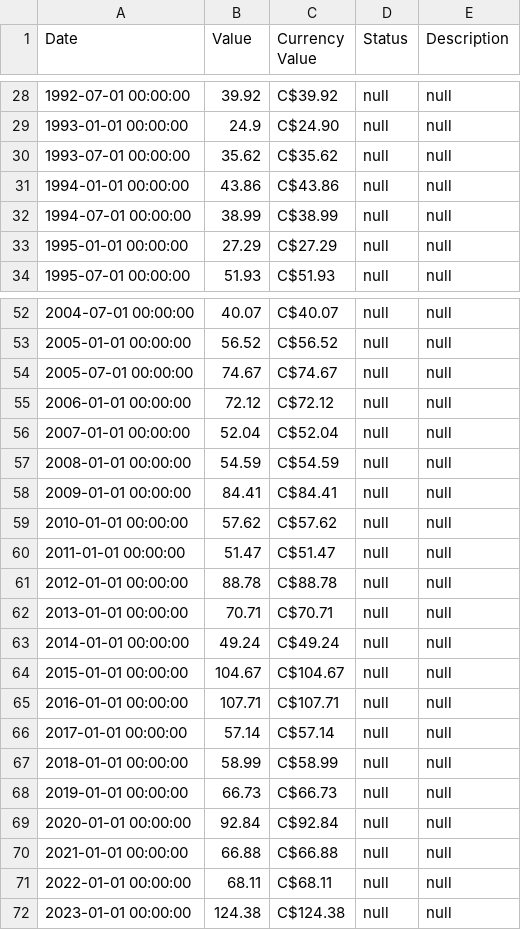
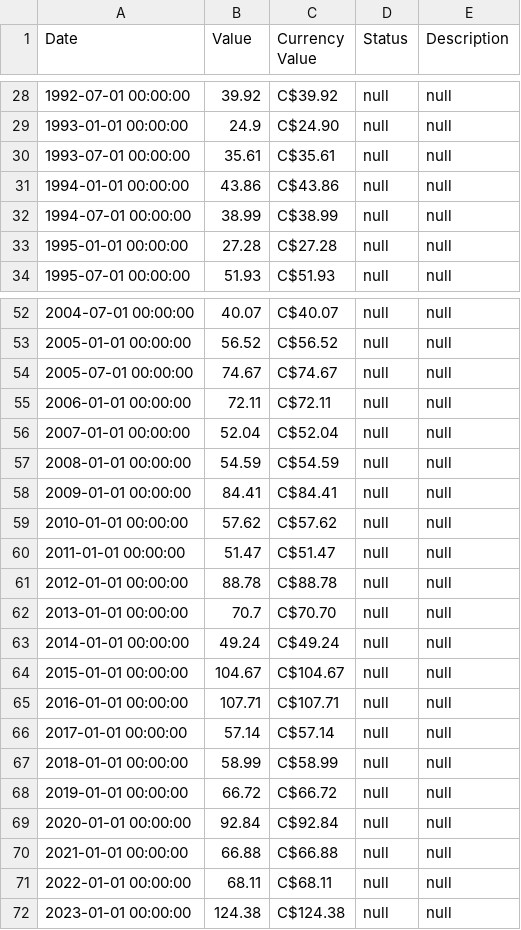
Before and after one commit to AlgoETS/LegosTracker, a CSV file: data/0011-2_history.csv, drawn as a sheet; only a part is shown, gaps mark what is left out.

```diff
--- a/data/0011-2_history.csv
+++ b/data/0011-2_history.csv
@@ -29,6 +29,6 @@ Date,Value,Currency Value,Status,Description
 1993-01-01 00:00:00,24.9,C$24.90,null,null
-1993-07-01 00:00:00,35.62,C$35.62,null,null
+1993-07-01 00:00:00,35.61,C$35.61,null,null
 1994-01-01 00:00:00,43.86,C$43.86,null,null
 1994-07-01 00:00:00,38.99,C$38.99,null,null
-1995-01-01 00:00:00,27.29,C$27.29,null,null
+1995-01-01 00:00:00,27.28,C$27.28,null,null
 1995-07-01 00:00:00,51.93,C$51.93,null,null
@@ -54,3 +54,3 @@ Date,Value,Currency Value,Status,Description
 2005-07-01 00:00:00,74.67,C$74.67,null,null
-2006-01-01 00:00:00,72.12,C$72.12,null,null
+2006-01-01 00:00:00,72.11,C$72.11,null,null
 2007-01-01 00:00:00,52.04,C$52.04,null,null
@@ -61,3 +61,3 @@ Date,Value,Currency Value,Status,Description
 2012-01-01 00:00:00,88.78,C$88.78,null,null
-2013-01-01 00:00:00,70.71,C$70.71,null,null
+2013-01-01 00:00:00,70.7,C$70.70,null,null
 2014-01-01 00:00:00,49.24,C$49.24,null,null
@@ -67,3 +67,3 @@ Date,Value,Currency Value,Status,Description
 2018-01-01 00:00:00,58.99,C$58.99,null,null
-2019-01-01 00:00:00,66.73,C$66.73,null,null
+2019-01-01 00:00:00,66.72,C$66.72,null,null
 2020-01-01 00:00:00,92.84,C$92.84,null,null
```
Also changed, not shown: data/001-1_history.csv, data/001-1_new.csv, 21 other files.
